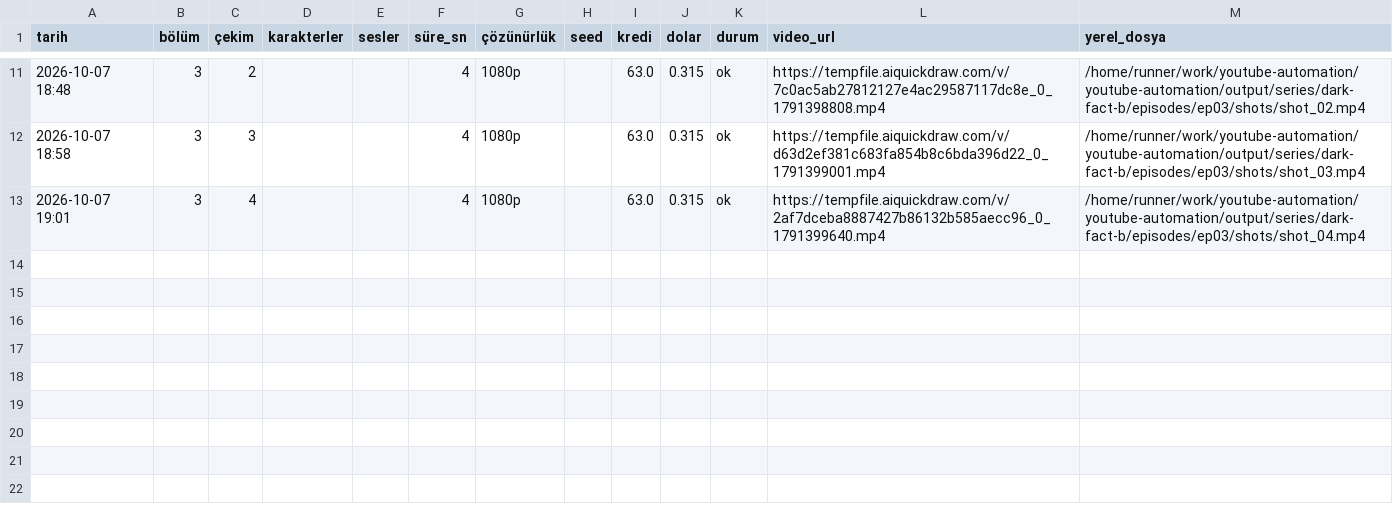
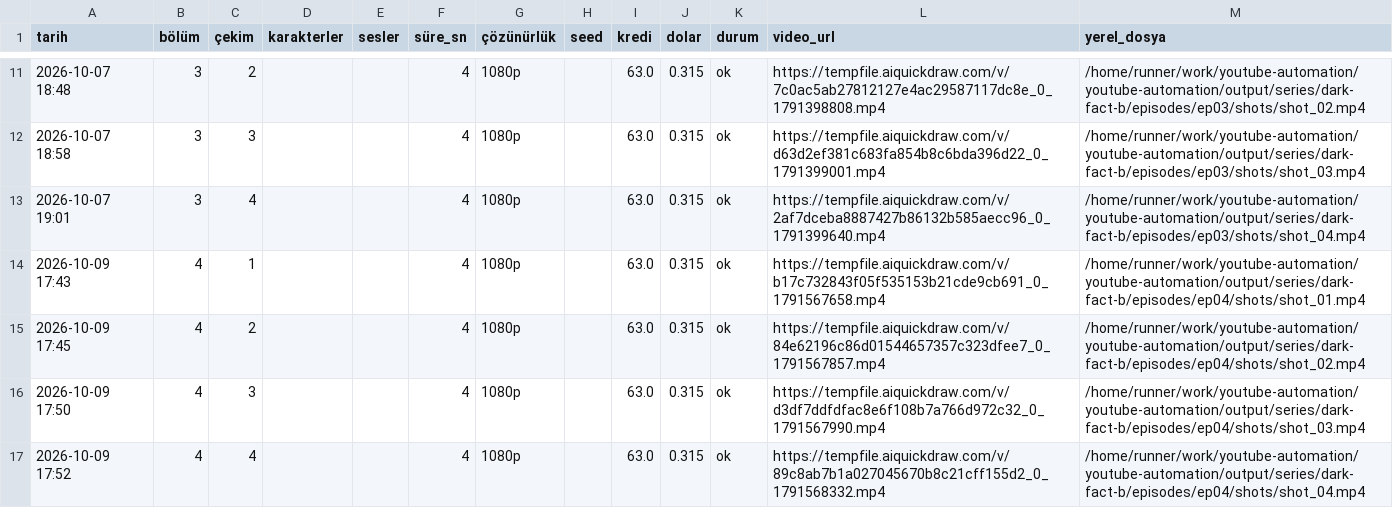
Before and after one commit to Wolkchen00/youtube-automation, a CSV file: shadowedhistory/dark-fact-b/series_log.csv, drawn as a sheet; only a part is shown, gaps mark what is left out.

```diff
--- a/shadowedhistory/dark-fact-b/series_log.csv
+++ b/shadowedhistory/dark-fact-b/series_log.csv
@@ -13 +13,5 @@
 2026-10-07 19:01,3,4,,,4,1080p,,63.0,0.315,ok,https://tempfile.aiquickdraw.com/v/2af7dceba8887427b86132b585aecc96_0_1791399640.mp4,/home/runner/work/youtube-automation/youtube-automation/output/series/dark-fact-b/episodes/ep03/shots/shot_04.mp4
+2026-10-09 17:43,4,1,,,4,1080p,,63.0,0.315,ok,https://tempfile.aiquickdraw.com/v/b17c732843f05f535153b21cde9cb691_0_1791567658.mp4,/home/runner/work/youtube-automation/youtube-automation/output/series/dark-fact-b/episodes/ep04/shots/shot_01.mp4
+2026-10-09 17:45,4,2,,,4,1080p,,63.0,0.315,ok,https://tempfile.aiquickdraw.com/v/84e62196c86d01544657357c323dfee7_0_1791567857.mp4,/home/runner/work/youtube-automation/youtube-automation/output/series/dark-fact-b/episodes/ep04/shots/shot_02.mp4
+2026-10-09 17:50,4,3,,,4,1080p,,63.0,0.315,ok,https://tempfile.aiquickdraw.com/v/d3df7ddfdfac8e6f108b7a766d972c32_0_1791567990.mp4,/home/runner/work/youtube-automation/youtube-automation/output/series/dark-fact-b/episodes/ep04/shots/shot_03.mp4
+2026-10-09 17:52,4,4,,,4,1080p,,63.0,0.315,ok,https://tempfile.aiquickdraw.com/v/89c8ab7b1a027045670b8c21cff155d2_0_1791568332.mp4,/home/runner/work/youtube-automation/youtube-automation/output/series/dark-fact-b/episodes/ep04/shots/shot_04.mp4
```
Also changed, not shown: 7 other files.
